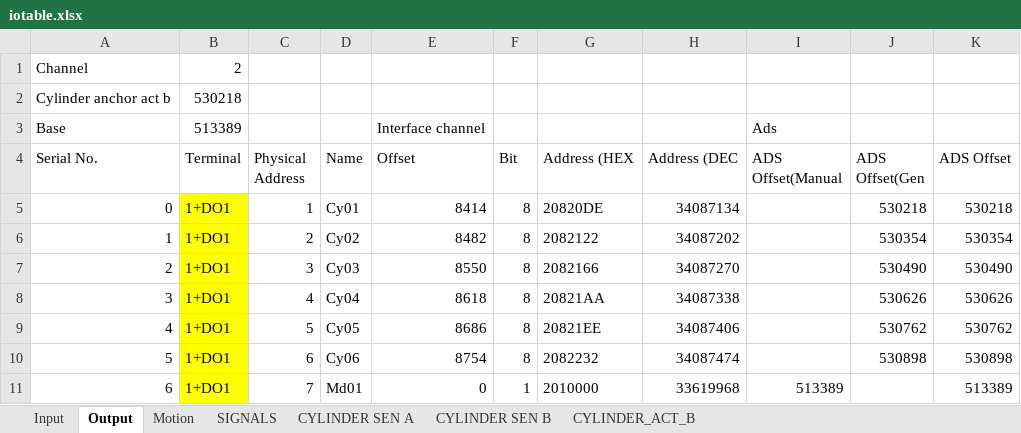
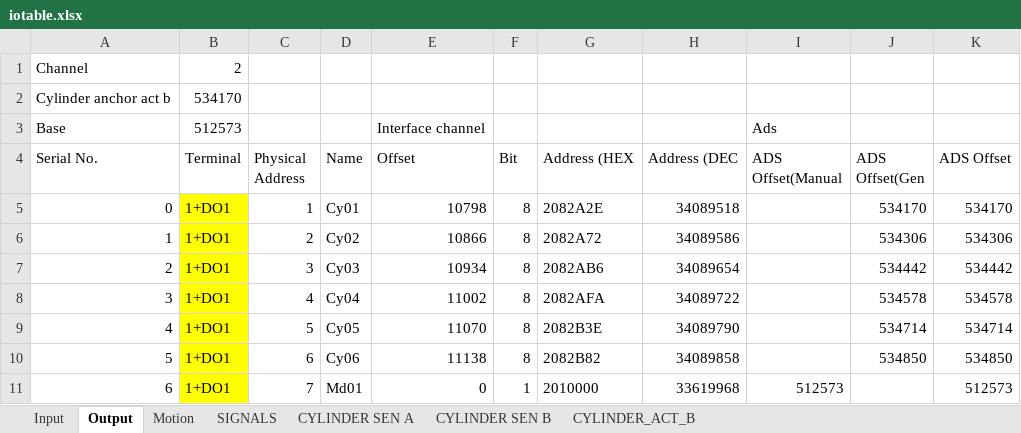
Before and after one commit to smandyscom/hsal-modulized, an Excel workbook: D/iotable.xlsx, sheet Output, drawn as a sheet; only a part is shown; values as stored, in another font and other column widths than the file's, no borders; the diff covers the shown part only; the diff names each change by its address in the sheet, - before the commit and + after, or states it on an @@ line.

```diff
--- a/D/iotable.xlsx (sheet Output)
+++ b/D/iotable.xlsx (sheet Output)
-B2 (Terminal): 530218
+B2 (Terminal): 534170
-B3 (Terminal): 513389
+B3 (Terminal): 512573
-E5 (Offset): 8414
+E5 (Offset): 10798
-G5 (Address (HEX): 20820DE
+G5 (Address (HEX): 2082A2E
-H5 (Address (DEC): 34087134
+H5 (Address (DEC): 34089518
-J5 (ADS Offset(Gen): 530218
+J5 (ADS Offset(Gen): 534170
-K5 (ADS Offset): 530218
+K5 (ADS Offset): 534170
-E6 (Offset): 8482
+E6 (Offset): 10866
-G6 (Address (HEX): 2082122
+G6 (Address (HEX): 2082A72
-H6 (Address (DEC): 34087202
+H6 (Address (DEC): 34089586
-J6 (ADS Offset(Gen): 530354
+J6 (ADS Offset(Gen): 534306
-K6 (ADS Offset): 530354
+K6 (ADS Offset): 534306
-E7 (Offset): 8550
+E7 (Offset): 10934
-G7 (Address (HEX): 2082166
+G7 (Address (HEX): 2082AB6
-H7 (Address (DEC): 34087270
+H7 (Address (DEC): 34089654
-J7 (ADS Offset(Gen): 530490
+J7 (ADS Offset(Gen): 534442
-K7 (ADS Offset): 530490
+K7 (ADS Offset): 534442
-E8 (Offset): 8618
+E8 (Offset): 11002
-G8 (Address (HEX): 20821AA
+G8 (Address (HEX): 2082AFA
-H8 (Address (DEC): 34087338
+H8 (Address (DEC): 34089722
-J8 (ADS Offset(Gen): 530626
+J8 (ADS Offset(Gen): 534578
-K8 (ADS Offset): 530626
+K8 (ADS Offset): 534578
-E9 (Offset): 8686
+E9 (Offset): 11070
-G9 (Address (HEX): 20821EE
+G9 (Address (HEX): 2082B3E
-H9 (Address (DEC): 34087406
+H9 (Address (DEC): 34089790
-J9 (ADS Offset(Gen): 530762
+J9 (ADS Offset(Gen): 534714
-K9 (ADS Offset): 530762
+K9 (ADS Offset): 534714
-E10 (Offset): 8754
+E10 (Offset): 11138
-G10 (Address (HEX): 2082232
+G10 (Address (HEX): 2082B82
-H10 (Address (DEC): 34087474
+H10 (Address (DEC): 34089858
-J10 (ADS Offset(Gen): 530898
+J10 (ADS Offset(Gen): 534850
-K10 (ADS Offset): 530898
+K10 (ADS Offset): 534850
-I11 (ADS Offset(Manual): 513389
+I11 (ADS Offset(Manual): 512573
-K11 (ADS Offset): 513389
+K11 (ADS Offset): 512573
```
Also changed, not shown: 6 removed rows, 1 hidden or unhidden row and 169 edited cells elsewhere in this sheet, sheet Input, hidden cells, C1A2/iotable.xlsx, C2B1A1/iotable.xlsx, 2 other files.
